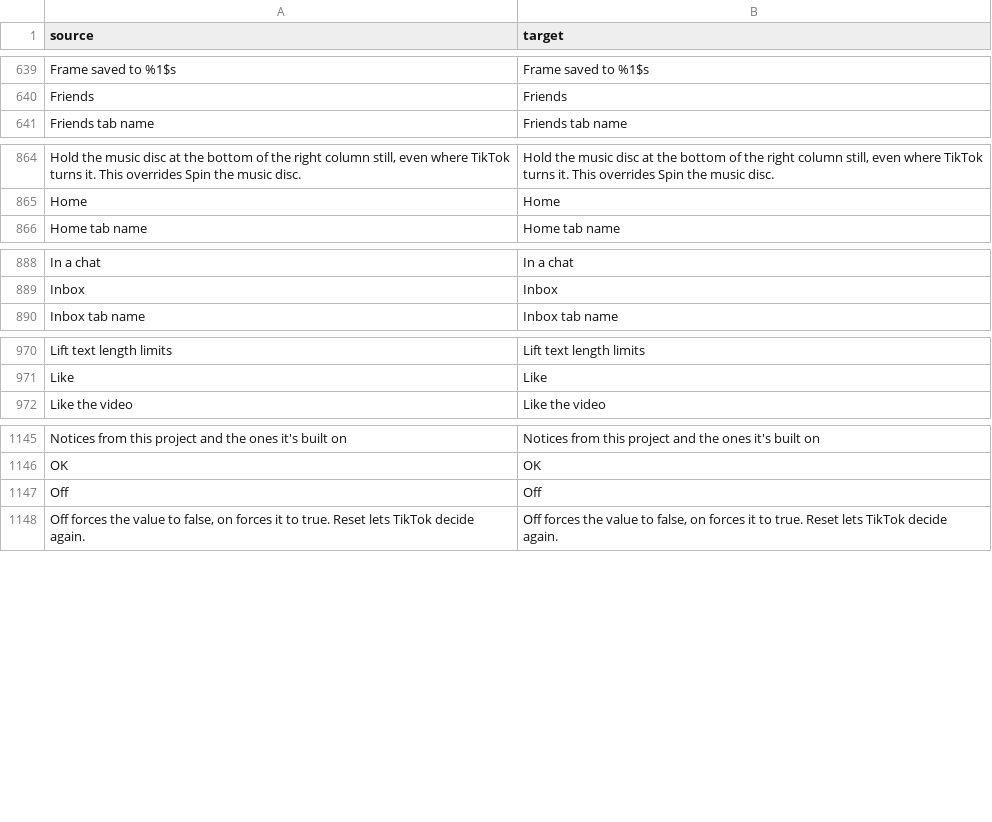
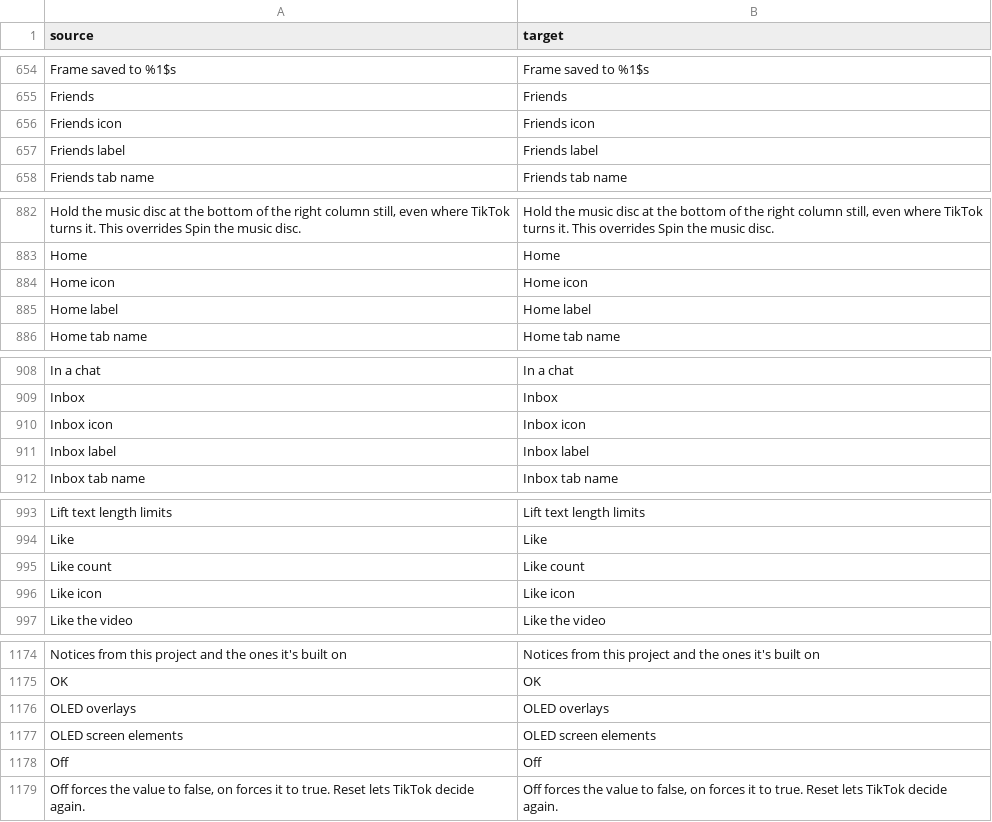
Before and after one commit to Just-a0user/tiktok-patches-for-morphe, a CSV file: extensions/tiktok/src/main/l10n/en.csv, drawn as a sheet; only a part is shown, gaps mark what is left out; the diff covers the shown part only; the diff names each change by its address in the sheet, - before the commit and + after, or states it on an @@ line.

```diff
--- a/extensions/tiktok/src/main/l10n/en.csv
+++ b/extensions/tiktok/src/main/l10n/en.csv
+row 656: Friends icon | Friends icon
+row 657: Friends label | Friends label
+row 884: Home icon | Home icon
+row 885: Home label | Home label
+row 910: Inbox icon | Inbox icon
+row 911: Inbox label | Inbox label
+row 995: Like count | Like count
+row 996: Like icon | Like icon
+row 1176: OLED overlays | OLED overlays
+row 1177: OLED screen elements | OLED screen elements
```
Also changed, not shown: 58 added rows elsewhere in this file, extensions/tiktok/src/main/l10n/de.tsv, 17 other files.
